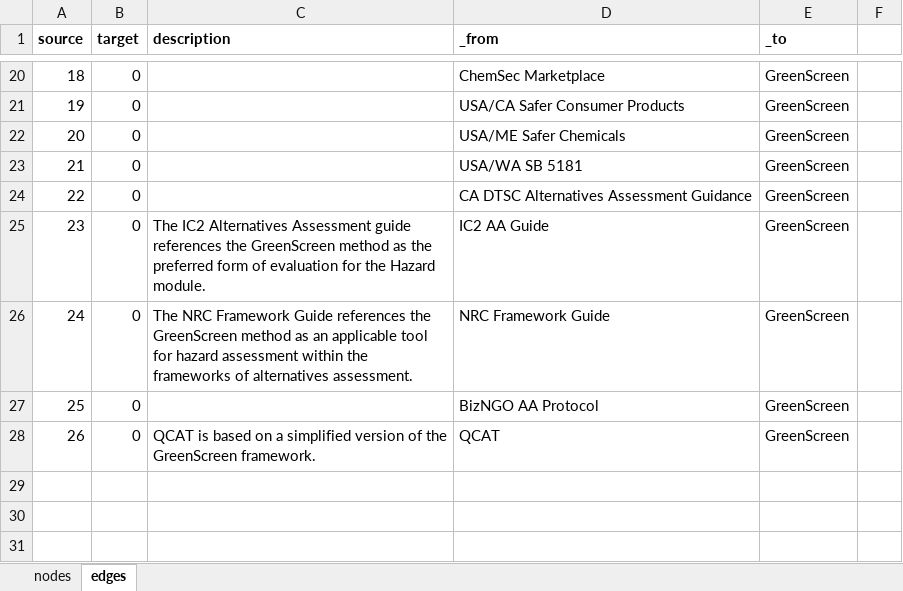
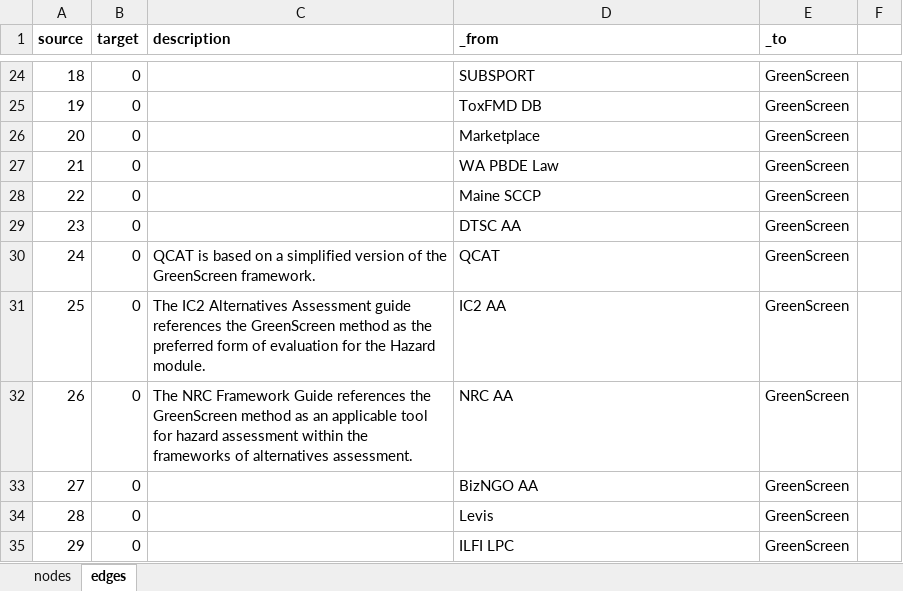
Before and after one commit to akokai/safer-chemicals-network, an Excel workbook: network.xlsx, sheet edges, drawn as a sheet; only a part is shown, gaps mark what is left out; values as stored, in another font and other column widths than the file's, no borders; addresses are those after the commit; the diff covers the shown part only; the diff names each change by its address in the sheet, - before the commit and + after, or states it on an @@ line.

```diff
--- a/network.xlsx (sheet edges)
+++ b/network.xlsx (sheet edges)
-D24 (_from): ChemSec Marketplace
+D24 (_from): SUBSPORT
-D25 (_from): USA/CA Safer Consumer Products
+D25 (_from): ToxFMD DB
-D26 (_from): USA/ME Safer Chemicals
+D26 (_from): Marketplace
-D27 (_from): USA/WA SB 5181
+D27 (_from): WA PBDE Law
-D28 (_from): CA DTSC Alternatives Assessment Guidance
+D28 (_from): Maine SCCP
-C29 (description): The IC2 Alternatives Assessment guide references the GreenScreen method as the preferred form of evaluation for the Hazard module.
+C29 (description): (empty)
-D29 (_from): IC2 AA Guide
+D29 (_from): DTSC AA
-C30 (description): The NRC Framework Guide references the GreenScreen method as an applicable tool for hazard assessment within the frameworks of alternatives assessment.
+C30 (description): QCAT is based on a simplified version of the GreenScreen framework.
-D30 (_from): NRC Framework Guide
+D30 (_from): QCAT
-C31 (description): (empty)
+C31 (description): The IC2 Alternatives Assessment guide references the GreenScreen method as the preferred form of evaluation for the Hazard module.
-D31 (_from): BizNGO AA Protocol
+D31 (_from): IC2 AA
-C32 (description): QCAT is based on a simplified version of the GreenScreen framework.
+C32 (description): The NRC Framework Guide references the GreenScreen method as an applicable tool for hazard assessment within the frameworks of alternatives assessment.
-D32 (_from): QCAT
+D32 (_from): NRC AA
+row 33: 27 | 0 |  | BizNGO AA | GreenScreen
+row 34: 28 | 0 |  | Levis | GreenScreen
+row 35: 29 | 0 |  | ILFI LPC | GreenScreen
```
Also changed, not shown: 6 added rows, 2 removed rows and 25 edited cells elsewhere in this sheet, sheet nodes, formulas that keep their value, 2 other files.
